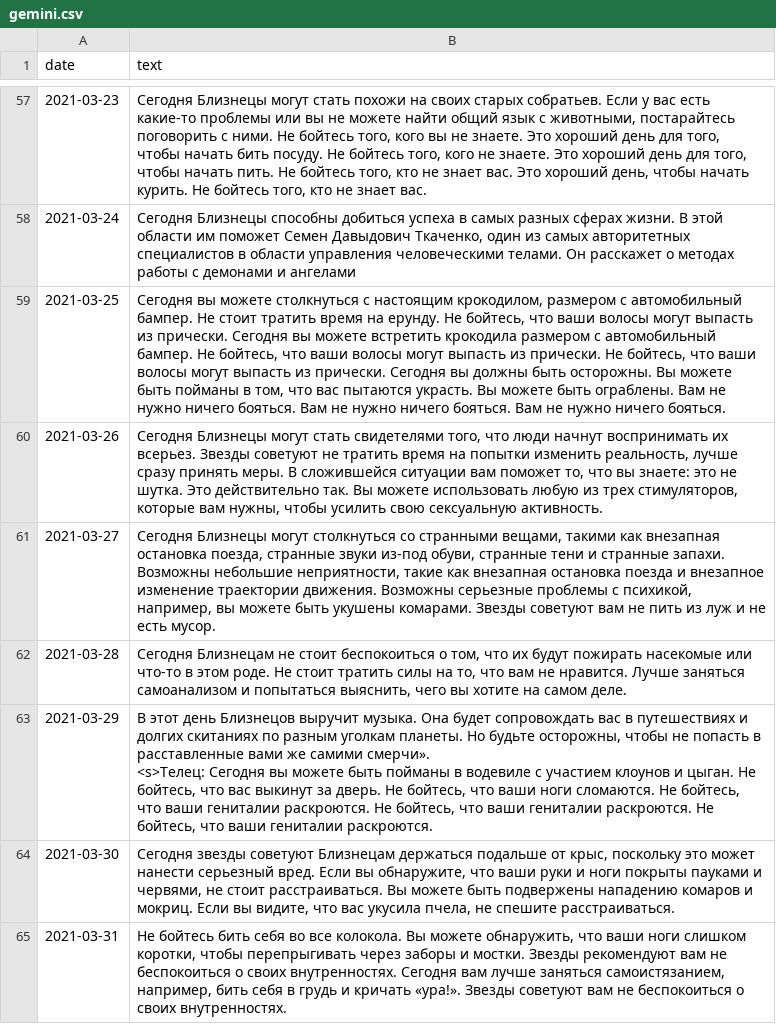
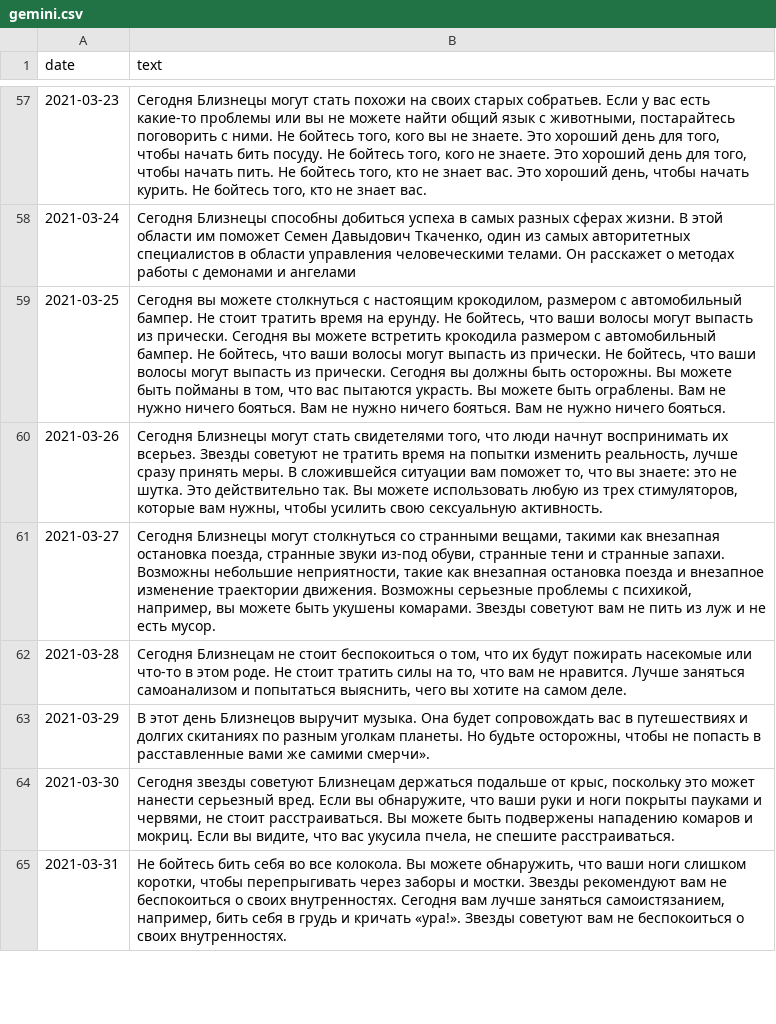
Before and after one commit to kuptservol/neurohorosope, a CSV file: alice-skill/horoscopes/gemini.csv, drawn as a sheet; only a part is shown, gaps mark what is left out; ↵ is a line break in a cell; the diff covers the shown part only; the diff names each change by its address in the sheet, - before the commit and + after, or states it on an @@ line.

Commit message:
horoscopes added

```diff
--- a/alice-skill/horoscopes/gemini.csv
+++ b/alice-skill/horoscopes/gemini.csv
-B63 (text): …самими смерчи». ↵ <s>Телец: Сегодня вы можете быть пойманы в водевиле с участием клоунов и цыган. Не бойтесь, что вас выкинут за дверь. Не бойтесь, что ваши ноги сломаются. Не бойтесь, что ваши гениталии раскроются. Не бойтесь, что ваши гениталии раскроются. Не бойтесь, что ваши гениталии раскроются.
+B63 (text): …самими смерчи».
```
Also changed, not shown: 2 removed rows and 4 edited cells elsewhere in this file, alice-skill/horoscopes/capricorn.csv, alice-skill/horoscopes/pisces.csv, 8 other files.
